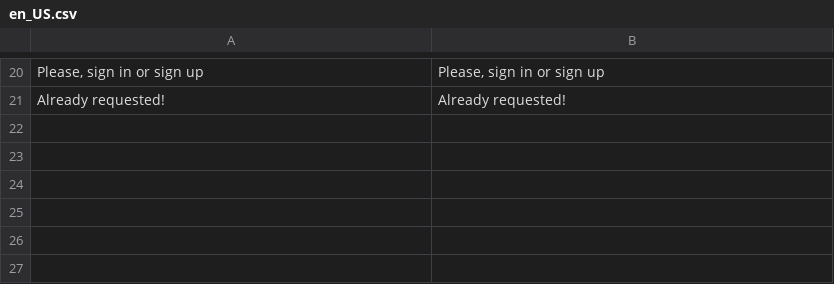
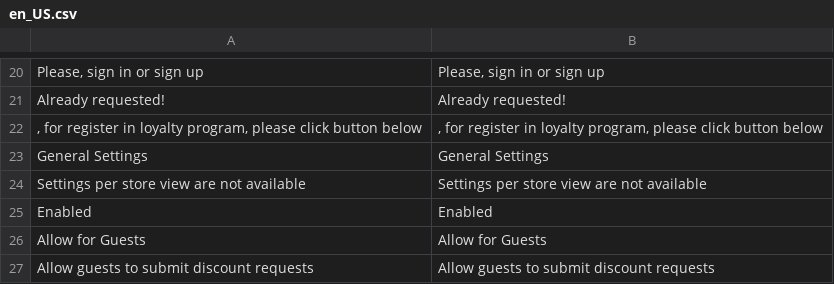
Before and after one commit to AlexeyBezpoyasny/test-dv-2021, a CSV file: app/code/OleksiiBezpoiasnyi/RegularCustomer/i18n/en_US.csv, drawn as a sheet; only a part is shown, gaps mark what is left out; the diff names each change by its address in the sheet, - before the commit and + after, or states it on an @@ line.

```diff
--- a/app/code/OleksiiBezpoiasnyi/RegularCustomer/i18n/en_US.csv
+++ b/app/code/OleksiiBezpoiasnyi/RegularCustomer/i18n/en_US.csv
+row 22: , for register in loyalty program, please click button below | , for register in loyalty program, please click button below
+row 23: General Settings | General Settings
+row 24: Settings per store view are not available | Settings per store view are not available
+row 25: Enabled | Enabled
+row 26: Allow for Guests | Allow for Guests
+row 27: Allow guests to submit discount requests | Allow guests to submit discount requests
```
Also changed, not shown: app/code/OleksiiBezpoiasnyi/RegularCustomer/i18n/ru_RU.csv, 14 other files.
